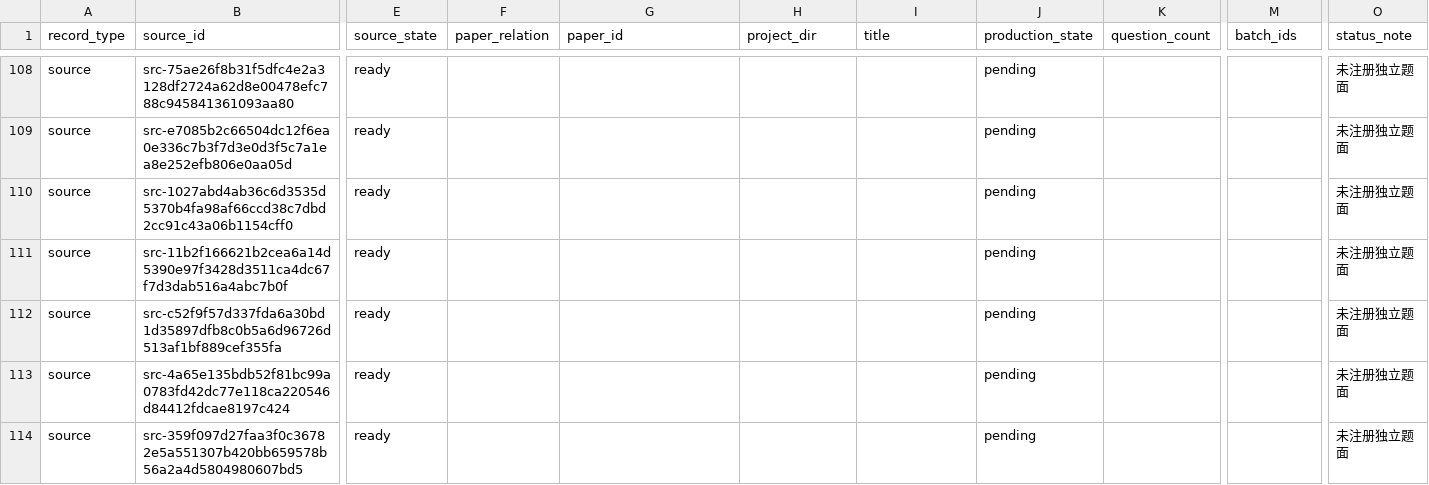
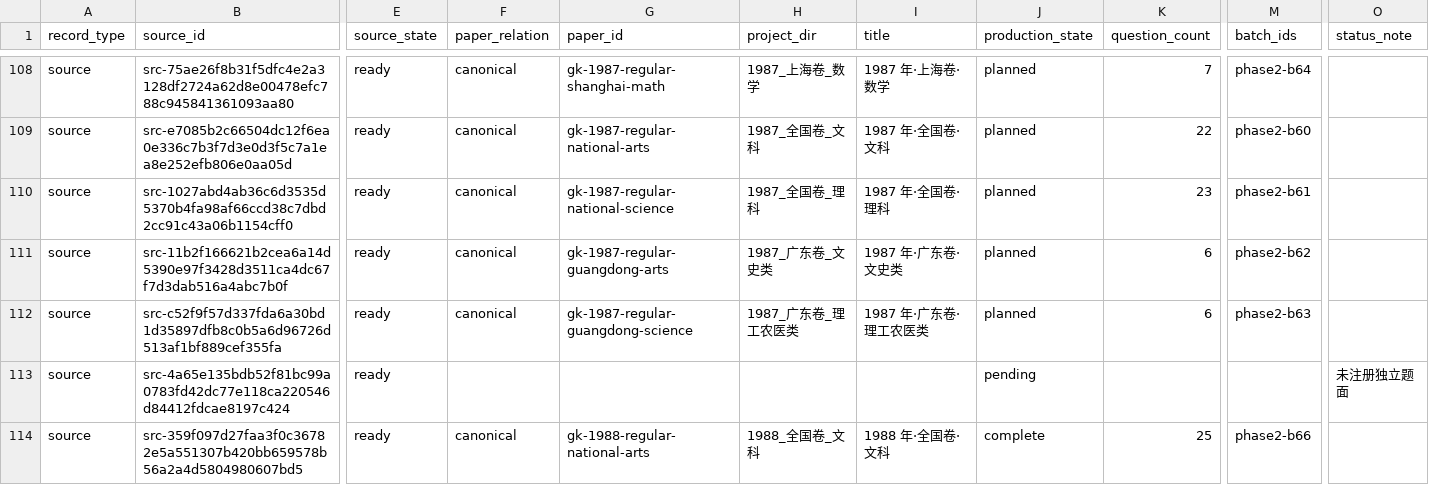
Before and after one commit to LightYourJourney/gaokao-math-latex, a CSV file: math-gaokao-latex/manifest.csv, drawn as a sheet; only a part is shown, gaps mark what is left out; the diff covers the shown part only; the diff names each change by its address in the sheet, - before the commit and + after, or states it on an @@ line.

Commit message:
feat(exams): add 1988 national arts math paper

```diff
--- a/math-gaokao-latex/manifest.csv
+++ b/math-gaokao-latex/manifest.csv
-F108:F112 (paper_relation): (empty)
+F108:F112 (paper_relation): canonical
-G108 (paper_id): (empty)
+G108 (paper_id): gk-1987-regular-shanghai-math
-H108 (project_dir): (empty)
+H108 (project_dir): 1987_上海卷_数学
-I108 (title): (empty)
+I108 (title): 1987 年·上海卷·数学
-J108:J112 (production_state): pending
+J108:J112 (production_state): planned
-K108 (question_count): (empty)
+K108 (question_count): 7
-M108 (batch_ids): (empty)
+M108 (batch_ids): phase2-b64
-O108:O112 (status_note): 未注册独立题面
+O108:O112 (status_note): (empty)
-G109 (paper_id): (empty)
+G109 (paper_id): gk-1987-regular-national-arts
-H109 (project_dir): (empty)
+H109 (project_dir): 1987_全国卷_文科
-I109 (title): (empty)
+I109 (title): 1987 年·全国卷·文科
-K109 (question_count): (empty)
+K109 (question_count): 22
-M109 (batch_ids): (empty)
+M109 (batch_ids): phase2-b60
-G110 (paper_id): (empty)
+G110 (paper_id): gk-1987-regular-national-science
-H110 (project_dir): (empty)
+H110 (project_dir): 1987_全国卷_理科
-I110 (title): (empty)
+I110 (title): 1987 年·全国卷·理科
-K110 (question_count): (empty)
+K110 (question_count): 23
-M110 (batch_ids): (empty)
+M110 (batch_ids): phase2-b61
-G111 (paper_id): (empty)
+G111 (paper_id): gk-1987-regular-guangdong-arts
-H111 (project_dir): (empty)
+H111 (project_dir): 1987_广东卷_文史类
-I111 (title): (empty)
+I111 (title): 1987 年·广东卷·文史类
-K111:K112 (question_count): (empty)
+K111:K112 (question_count): 6
-M111 (batch_ids): (empty)
+M111 (batch_ids): phase2-b62
-G112 (paper_id): (empty)
+G112 (paper_id): gk-1987-regular-guangdong-science
-H112 (project_dir): (empty)
+H112 (project_dir): 1987_广东卷_理工农医类
-I112 (title): (empty)
+I112 (title): 1987 年·广东卷·理工农医类
-M112 (batch_ids): (empty)
+M112 (batch_ids): phase2-b63
-F114 (paper_relation): (empty)
+F114 (paper_relation): canonical
-G114 (paper_id): (empty)
+G114 (paper_id): gk-1988-regular-national-arts
-H114 (project_dir): (empty)
+H114 (project_dir): 1988_全国卷_文科
-I114 (title): (empty)
+I114 (title): 1988 年·全国卷·文科
-J114 (production_state): pending
+J114 (production_state): complete
-K114 (question_count): (empty)
+K114 (question_count): 25
-M114 (batch_ids): (empty)
+M114 (batch_ids): phase2-b66
-O114 (status_note): 未注册独立题面
+O114 (status_note): (empty)
```
Also changed, not shown: 56 edited cells elsewhere in this file, 20 other files.
